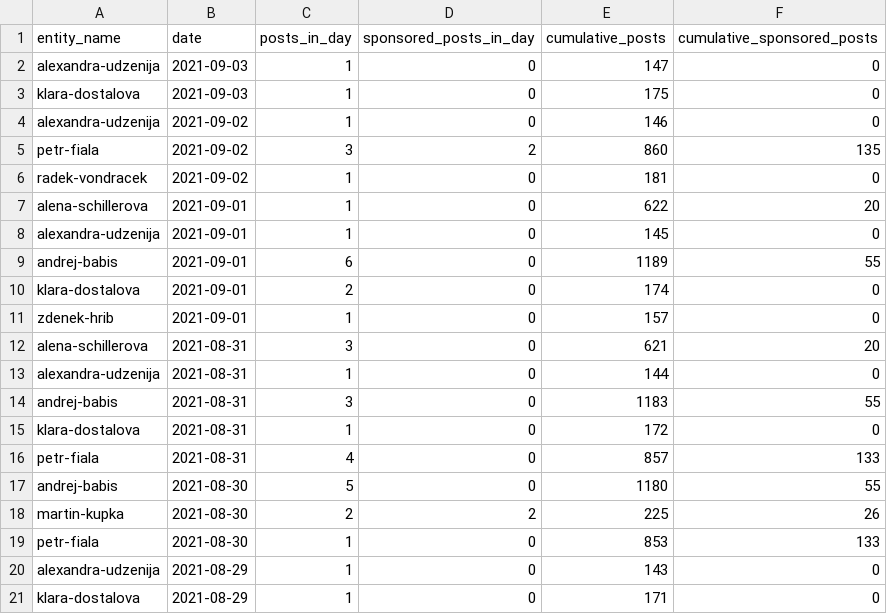
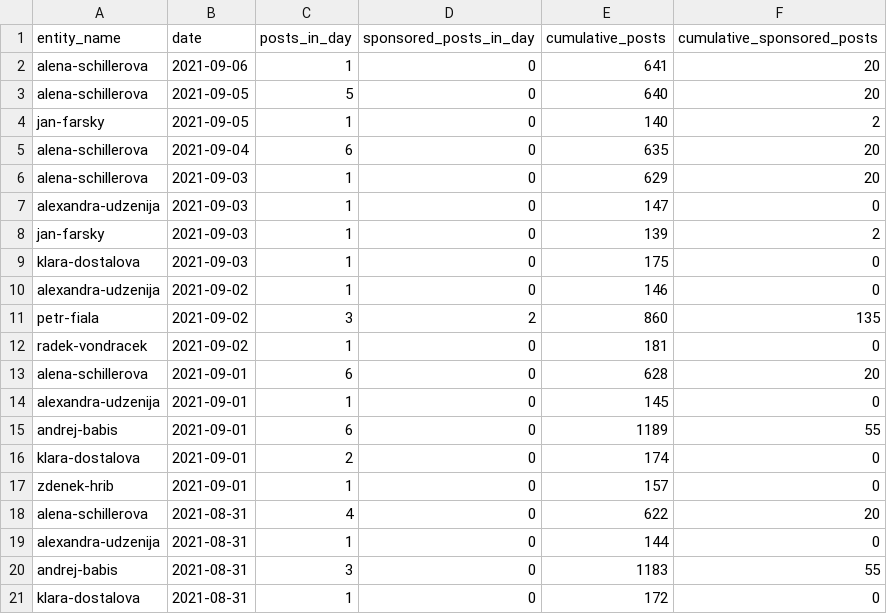
Before and after one commit to opop999/election_monitoring_social_media_communication, a CSV file: data/summary_tables/time_summary_fb.csv, drawn as a sheet; only a part is shown; the shorter side is filled out with more unchanged rows.

```diff
--- a/data/summary_tables/time_summary_fb.csv
+++ b/data/summary_tables/time_summary_fb.csv
@@ -1,3 +1,9 @@
 entity_name,date,posts_in_day,sponsored_posts_in_day,cumulative_posts,cumulative_sponsored_posts
+alena-schillerova,2021-09-06,1,0,641,20
+alena-schillerova,2021-09-05,5,0,640,20
+jan-farsky,2021-09-05,1,0,140,2
+alena-schillerova,2021-09-04,6,0,635,20
+alena-schillerova,2021-09-03,1,0,629,20
 alexandra-udzenija,2021-09-03,1,0,147,0
+jan-farsky,2021-09-03,1,0,139,2
 klara-dostalova,2021-09-03,1,0,175,0
@@ -6,3 +12,3 @@ petr-fiala,2021-09-02,3,2,860,135
 radek-vondracek,2021-09-02,1,0,181,0
-alena-schillerova,2021-09-01,1,0,622,20
+alena-schillerova,2021-09-01,6,0,628,20
 alexandra-udzenija,2021-09-01,1,0,145,0
@@ -11,3 +17,3 @@ klara-dostalova,2021-09-01,2,0,174,0
 zdenek-hrib,2021-09-01,1,0,157,0
-alena-schillerova,2021-08-31,3,0,621,20
+alena-schillerova,2021-08-31,4,0,622,20
 alexandra-udzenija,2021-08-31,1,0,144,0
```
Also changed, not shown: data/summary_tables/time_summary_tw.csv, data/summary_tables/time_summary_yt.csv, 34 other files.
